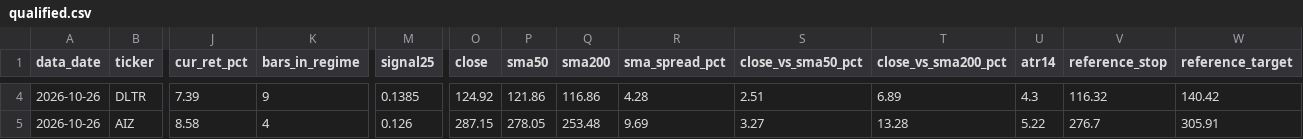
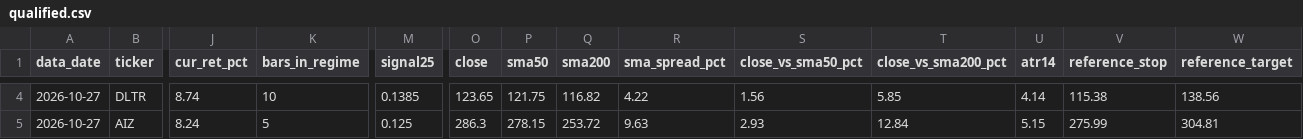
Before and after one commit to JoshuaTayYiJie/sp500-markov-scanner, a CSV file: site/data/qualified.csv, drawn as a sheet; only a part is shown, gaps mark what is left out; the diff covers the shown part only; the diff names each change by its address in the sheet, - before the commit and + after, or states it on an @@ line.

```diff
--- a/site/data/qualified.csv
+++ b/site/data/qualified.csv
-A4:A5 (data_date): 2026-10-26
+A4:A5 (data_date): 2026-10-27
-J4 (cur_ret_pct): 7.39
+J4 (cur_ret_pct): 8.74
-K4 (bars_in_regime): 9
+K4 (bars_in_regime): 10
-O4 (close): 124.92
+O4 (close): 123.65
-P4 (sma50): 121.86
+P4 (sma50): 121.75
-Q4 (sma200): 116.86
+Q4 (sma200): 116.82
-R4 (sma_spread_pct): 4.28
+R4 (sma_spread_pct): 4.22
-S4 (close_vs_sma50_pct): 2.51
+S4 (close_vs_sma50_pct): 1.56
-T4 (close_vs_sma200_pct): 6.89
+T4 (close_vs_sma200_pct): 5.85
-U4 (atr14): 4.3
+U4 (atr14): 4.14
-V4 (reference_stop): 116.32
+V4 (reference_stop): 115.38
-W4 (reference_target): 140.42
+W4 (reference_target): 138.56
-J5 (cur_ret_pct): 8.58
+J5 (cur_ret_pct): 8.24
-K5 (bars_in_regime): 4
+K5 (bars_in_regime): 5
-M5 (signal25): 0.126
+M5 (signal25): 0.125
-O5 (close): 287.15
+O5 (close): 286.3
-P5 (sma50): 278.05
+P5 (sma50): 278.15
-Q5 (sma200): 253.48
+Q5 (sma200): 253.72
-R5 (sma_spread_pct): 9.69
+R5 (sma_spread_pct): 9.63
-S5 (close_vs_sma50_pct): 3.27
+S5 (close_vs_sma50_pct): 2.93
-T5 (close_vs_sma200_pct): 13.28
+T5 (close_vs_sma200_pct): 12.84
-U5 (atr14): 5.22
+U5 (atr14): 5.15
-V5 (reference_stop): 276.7
+V5 (reference_stop): 275.99
-W5 (reference_target): 305.91
+W5 (reference_target): 304.81
```
Also changed, not shown: 1 removed row and 50 edited cells elsewhere in this file, site/data/diagnostics.csv, 4 other files.
